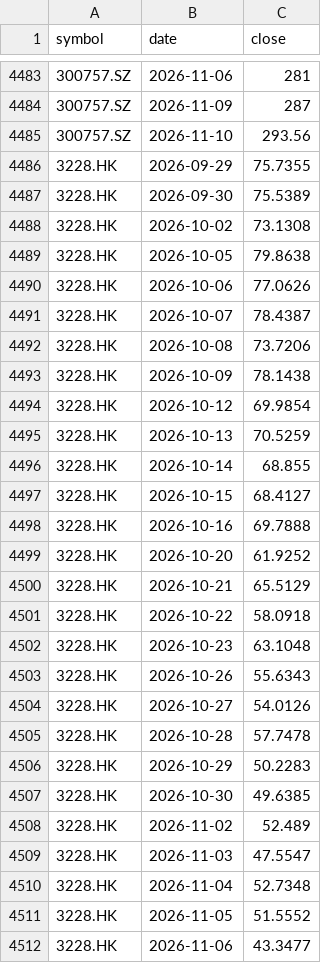
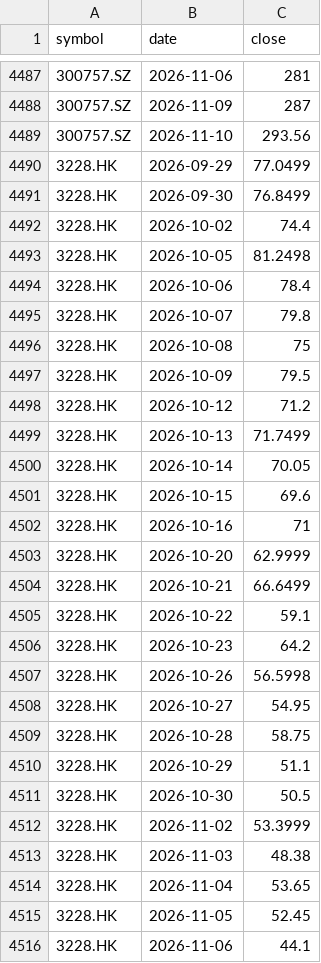
Before and after one commit to leevvyy/ai-news, a CSV file: data/market/prices.csv, drawn as a sheet; only a part is shown, gaps mark what is left out; the diff covers the shown part only.

```diff
--- a/data/market/prices.csv
+++ b/data/market/prices.csv
@@ -4485,28 +4489,28 @@ symbol,date,close
 300757.SZ,2026-11-10,293.56
-3228.HK,2026-09-29,75.7355
-3228.HK,2026-09-30,75.5389
-3228.HK,2026-10-02,73.1308
-3228.HK,2026-10-05,79.8638
-3228.HK,2026-10-06,77.0626
-3228.HK,2026-10-07,78.4387
-3228.HK,2026-10-08,73.7206
-3228.HK,2026-10-09,78.1438
-3228.HK,2026-10-12,69.9854
-3228.HK,2026-10-13,70.5259
-3228.HK,2026-10-14,68.855
-3228.HK,2026-10-15,68.4127
-3228.HK,2026-10-16,69.7888
-3228.HK,2026-10-20,61.9252
-3228.HK,2026-10-21,65.5129
-3228.HK,2026-10-22,58.0918
-3228.HK,2026-10-23,63.1048
-3228.HK,2026-10-26,55.6343
-3228.HK,2026-10-27,54.0126
-3228.HK,2026-10-28,57.7478
-3228.HK,2026-10-29,50.2283
-3228.HK,2026-10-30,49.6385
-3228.HK,2026-11-02,52.489
-3228.HK,2026-11-03,47.5547
-3228.HK,2026-11-04,52.7348
-3228.HK,2026-11-05,51.5552
-3228.HK,2026-11-06,43.3477
+3228.HK,2026-09-29,77.0499
+3228.HK,2026-09-30,76.8499
+3228.HK,2026-10-02,74.4
+3228.HK,2026-10-05,81.2498
+3228.HK,2026-10-06,78.4
+3228.HK,2026-10-07,79.8
+3228.HK,2026-10-08,75
+3228.HK,2026-10-09,79.5
+3228.HK,2026-10-12,71.2
+3228.HK,2026-10-13,71.7499
+3228.HK,2026-10-14,70.05
+3228.HK,2026-10-15,69.6
+3228.HK,2026-10-16,71
+3228.HK,2026-10-20,62.9999
+3228.HK,2026-10-21,66.6499
+3228.HK,2026-10-22,59.1
+3228.HK,2026-10-23,64.2
+3228.HK,2026-10-26,56.5998
+3228.HK,2026-10-27,54.95
+3228.HK,2026-10-28,58.75
+3228.HK,2026-10-29,51.1
+3228.HK,2026-10-30,50.5
+3228.HK,2026-11-02,53.3999
+3228.HK,2026-11-03,48.38
+3228.HK,2026-11-04,53.65
+3228.HK,2026-11-05,52.45
+3228.HK,2026-11-06,44.1
```
Also changed, not shown: 7 added rows and 29 edited cells elsewhere in this file, 4 other files.
